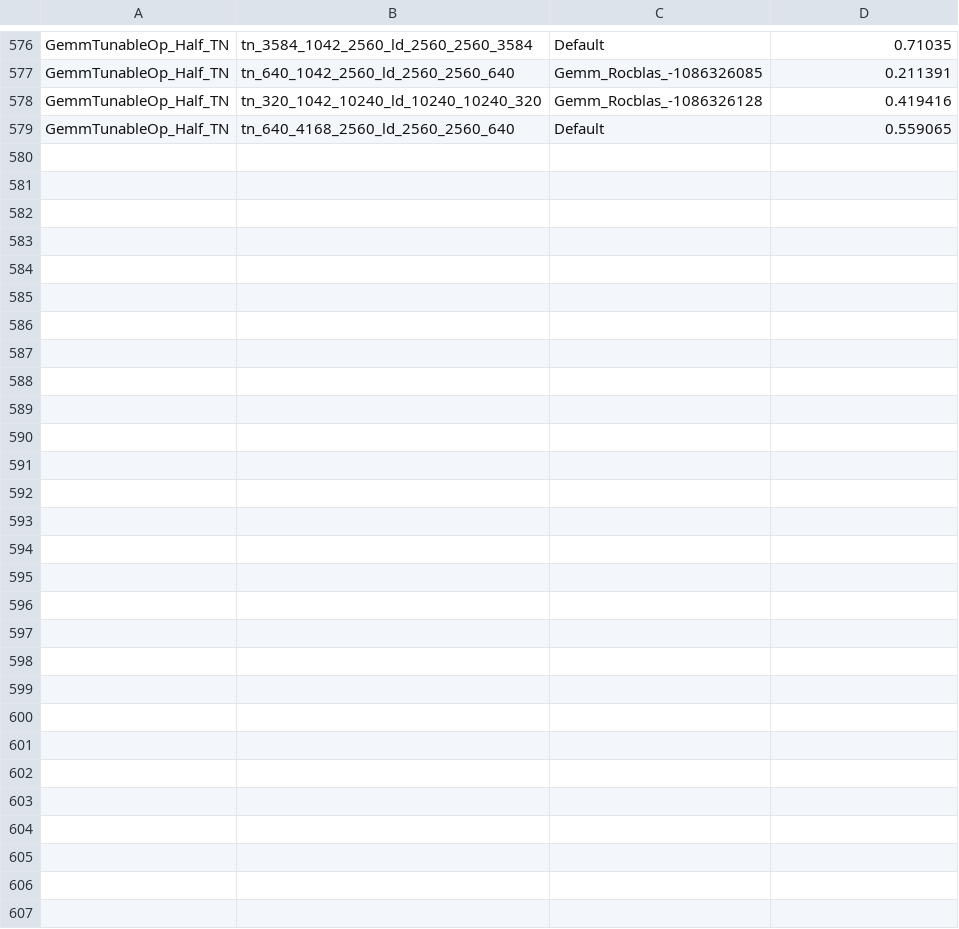
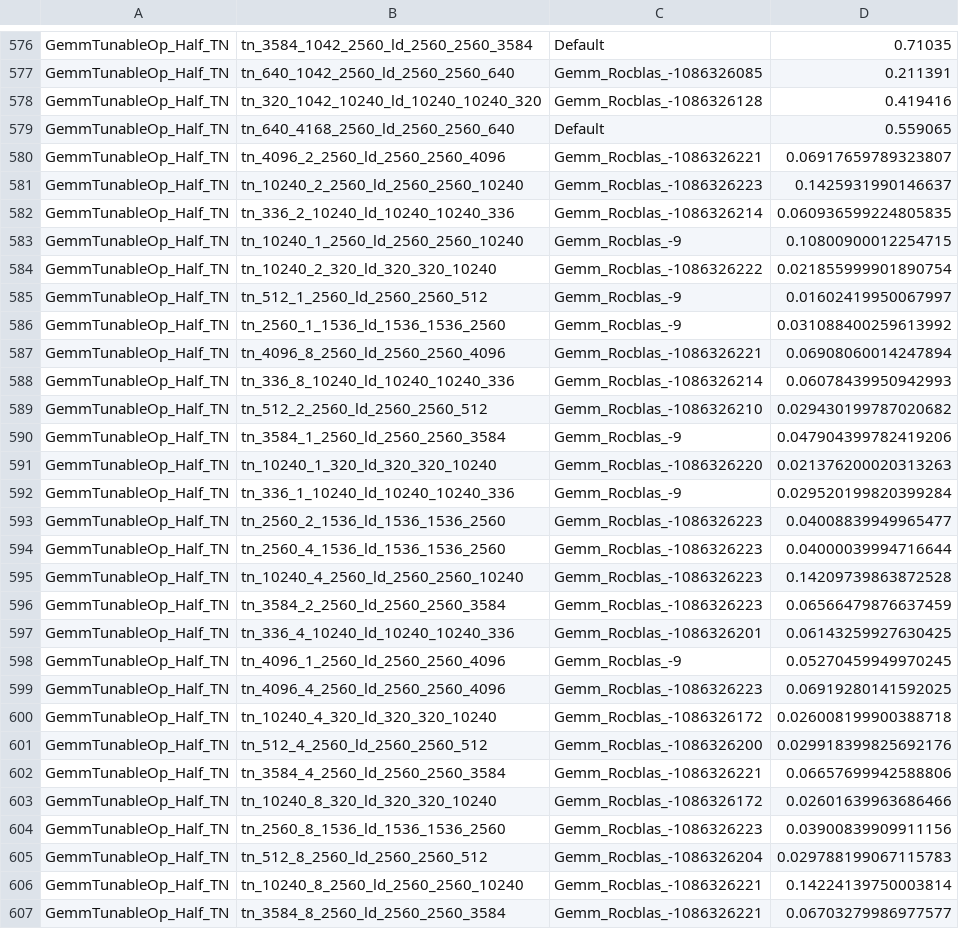
Before and after one commit to opengfx1030/vllm-rdna, a CSV file: tunableop/rocblas-f30bb442e9b5/tunableop_results1.csv, drawn as a sheet; only a part is shown, gaps mark what is left out; the diff covers the shown part only.

Commit message:
feat(rdna): tune Flash-Next decode GEMMs and enable the 20 MiB one-shot
The f30bb rocBLAS tables had no non-Default solver for decode batches
of 1, 2, 4, or 8 tokens, so eight-way decode stayed on the slow
default kernel. Those shapes are now tuned on this library. The
Flash-Next launcher uses the hash-gated lookup, one-shot all-reduce
at 20480 KiB, and PXB, and it only stops processes on its own GPUs.

```diff
--- a/tunableop/rocblas-f30bb442e9b5/tunableop_results1.csv
+++ b/tunableop/rocblas-f30bb442e9b5/tunableop_results1.csv
@@ -579 +579,29 @@ GemmTunableOp_Half_TN,tn_320_1042_10240_ld_10240_10240_320,Gemm_Rocblas_-1086326
 GemmTunableOp_Half_TN,tn_640_4168_2560_ld_2560_2560_640,Default,0.559065
+GemmTunableOp_Half_TN,tn_4096_2_2560_ld_2560_2560_4096,Gemm_Rocblas_-1086326221,0.06917659789323807
+GemmTunableOp_Half_TN,tn_10240_2_2560_ld_2560_2560_10240,Gemm_Rocblas_-1086326223,0.1425931990146637
+GemmTunableOp_Half_TN,tn_336_2_10240_ld_10240_10240_336,Gemm_Rocblas_-1086326214,0.060936599224805835
+GemmTunableOp_Half_TN,tn_10240_1_2560_ld_2560_2560_10240,Gemm_Rocblas_-9,0.10800900012254715
+GemmTunableOp_Half_TN,tn_10240_2_320_ld_320_320_10240,Gemm_Rocblas_-1086326222,0.021855999901890754
+GemmTunableOp_Half_TN,tn_512_1_2560_ld_2560_2560_512,Gemm_Rocblas_-9,0.01602419950067997
+GemmTunableOp_Half_TN,tn_2560_1_1536_ld_1536_1536_2560,Gemm_Rocblas_-9,0.031088400259613992
+GemmTunableOp_Half_TN,tn_4096_8_2560_ld_2560_2560_4096,Gemm_Rocblas_-1086326221,0.06908060014247894
+GemmTunableOp_Half_TN,tn_336_8_10240_ld_10240_10240_336,Gemm_Rocblas_-1086326214,0.06078439950942993
+GemmTunableOp_Half_TN,tn_512_2_2560_ld_2560_2560_512,Gemm_Rocblas_-1086326210,0.029430199787020682
+GemmTunableOp_Half_TN,tn_3584_1_2560_ld_2560_2560_3584,Gemm_Rocblas_-9,0.047904399782419206
+GemmTunableOp_Half_TN,tn_10240_1_320_ld_320_320_10240,Gemm_Rocblas_-1086326220,0.021376200020313263
+GemmTunableOp_Half_TN,tn_336_1_10240_ld_10240_10240_336,Gemm_Rocblas_-9,0.029520199820399284
+GemmTunableOp_Half_TN,tn_2560_2_1536_ld_1536_1536_2560,Gemm_Rocblas_-1086326223,0.04008839949965477
+GemmTunableOp_Half_TN,tn_2560_4_1536_ld_1536_1536_2560,Gemm_Rocblas_-1086326223,0.04000039994716644
+GemmTunableOp_Half_TN,tn_10240_4_2560_ld_2560_2560_10240,Gemm_Rocblas_-1086326223,0.14209739863872528
+GemmTunableOp_Half_TN,tn_3584_2_2560_ld_2560_2560_3584,Gemm_Rocblas_-1086326223,0.06566479876637459
+GemmTunableOp_Half_TN,tn_336_4_10240_ld_10240_10240_336,Gemm_Rocblas_-1086326201,0.06143259927630425
+GemmTunableOp_Half_TN,tn_4096_1_2560_ld_2560_2560_4096,Gemm_Rocblas_-9,0.05270459949970245
+GemmTunableOp_Half_TN,tn_4096_4_2560_ld_2560_2560_4096,Gemm_Rocblas_-1086326223,0.06919280141592025
+GemmTunableOp_Half_TN,tn_10240_4_320_ld_320_320_10240,Gemm_Rocblas_-1086326172,0.026008199900388718
+GemmTunableOp_Half_TN,tn_512_4_2560_ld_2560_2560_512,Gemm_Rocblas_-1086326200,0.029918399825692176
+GemmTunableOp_Half_TN,tn_3584_4_2560_ld_2560_2560_3584,Gemm_Rocblas_-1086326221,0.06657699942588806
+GemmTunableOp_Half_TN,tn_10240_8_320_ld_320_320_10240,Gemm_Rocblas_-1086326172,0.02601639963686466
+GemmTunableOp_Half_TN,tn_2560_8_1536_ld_1536_1536_2560,Gemm_Rocblas_-1086326223,0.03900839909911156
+GemmTunableOp_Half_TN,tn_512_8_2560_ld_2560_2560_512,Gemm_Rocblas_-1086326204,0.029788199067115783
+GemmTunableOp_Half_TN,tn_10240_8_2560_ld_2560_2560_10240,Gemm_Rocblas_-1086326221,0.14224139750003814
+GemmTunableOp_Half_TN,tn_3584_8_2560_ld_2560_2560_3584,Gemm_Rocblas_-1086326221,0.06703279986977577
```
Also changed, not shown: 12 edited cells elsewhere in this file, tunableop/rocblas-f30bb442e9b5/tunableop_results0.csv, tunableop/rocblas-f30bb442e9b5/tunableop_results2.csv, 4 other files.
